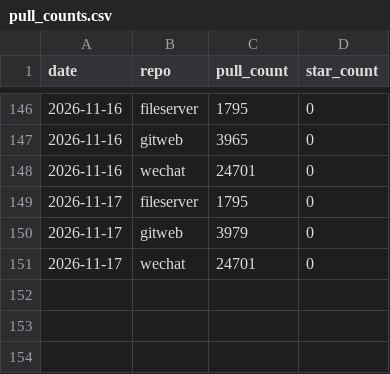
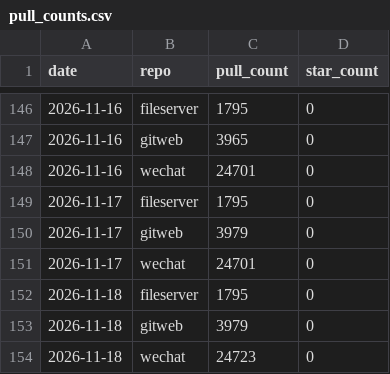
Before and after one commit to touero/dockerfiles, a CSV file: metrics/data/pull_counts.csv, drawn as a sheet; only a part is shown, gaps mark what is left out; the diff names each change by its address in the sheet, - before the commit and + after, or states it on an @@ line.

```diff
--- a/metrics/data/pull_counts.csv
+++ b/metrics/data/pull_counts.csv
+row 152: 2026-11-18 | fileserver | 1795 | 0
+row 153: 2026-11-18 | gitweb | 3979 | 0
+row 154: 2026-11-18 | wechat | 24723 | 0
```
Also changed, not shown: 4 other files.
